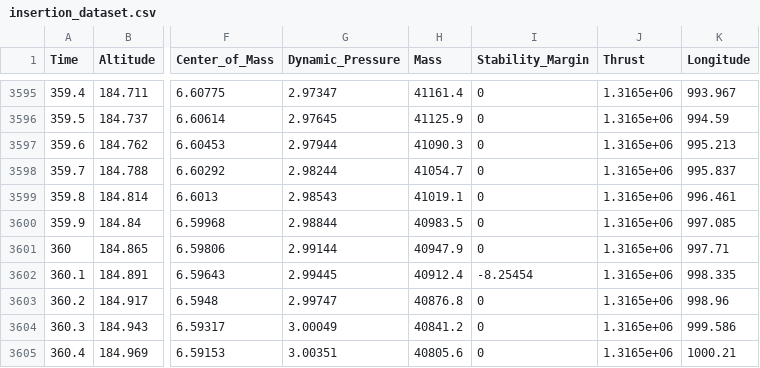
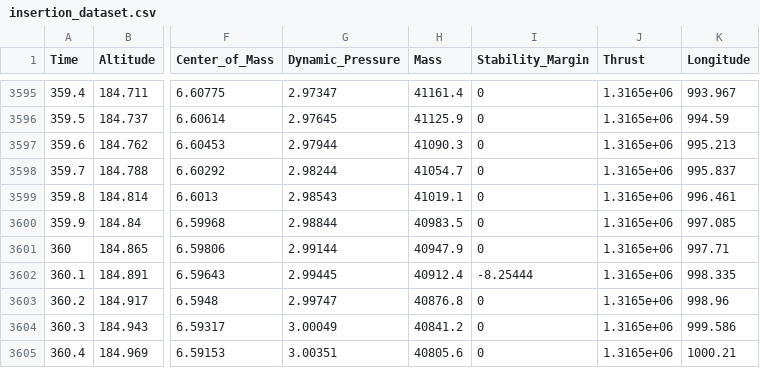
Before and after one commit to VladimirSmetana/BalDyn, a CSV file: output/insertion_dataset.csv, drawn as a sheet; only a part is shown, gaps mark what is left out; the diff names each change by its address in the sheet, - before the commit and + after, or states it on an @@ line.

```diff
--- a/output/insertion_dataset.csv
+++ b/output/insertion_dataset.csv
-I3602 (Stability_Margin): -8.25454
+I3602 (Stability_Margin): -8.25444
```
Also changed, not shown: output/recovery_dataset.csv, 4 other files.
